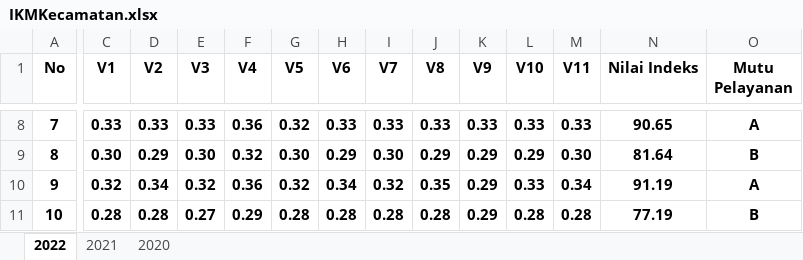
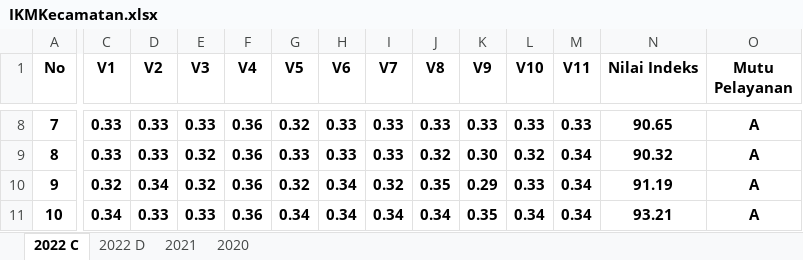
Before and after one commit to NurulFaisolRahman/CVIDE, an Excel workbook: IKMKecamatan.xlsx, sheet 2022 C, drawn as a sheet; only a part is shown, gaps mark what is left out; values as stored, in another font and other column widths than the file's, no borders; the diff covers the shown part only; the diff names each change by its address in the sheet, - before the commit and + after, or states it on an @@ line.

```diff
--- a/IKMKecamatan.xlsx (sheet 2022 C)
+++ b/IKMKecamatan.xlsx (sheet 2022 C)
-sheet tab: 2022
+sheet tab: 2022 C
+sheet tab: 2022 D
-C9 (V1): 0.30
+C9 (V1): 0.33
-D9 (V2): 0.29
+D9 (V2): 0.33
-E9 (V3): 0.30
+E9 (V3): 0.32
-F9 (V4): 0.32
+F9 (V4): 0.36
-G9 (V5): 0.30
+G9 (V5): 0.33
-H9 (V6): 0.29
+H9 (V6): 0.33
-I9 (V7): 0.30
+I9 (V7): 0.33
-J9 (V8): 0.29
+J9 (V8): 0.32
-K9 (V9): 0.29
+K9 (V9): 0.30
-L9 (V10): 0.29
+L9 (V10): 0.32
-M9 (V11): 0.30
+M9 (V11): 0.34
-N9 (Nilai Indeks): 81.64
+N9 (Nilai Indeks): 90.32
-O9 (Mutu Pelayanan): B
+O9 (Mutu Pelayanan): A
-C11 (V1): 0.28
+C11 (V1): 0.34
-D11 (V2): 0.28
+D11 (V2): 0.33
-E11 (V3): 0.27
+E11 (V3): 0.33
-F11 (V4): 0.29
+F11 (V4): 0.36
-G11 (V5): 0.28
+G11 (V5): 0.34
-H11 (V6): 0.28
+H11 (V6): 0.34
-I11 (V7): 0.28
+I11 (V7): 0.34
-J11 (V8): 0.28
+J11 (V8): 0.34
-K11 (V9): 0.29
+K11 (V9): 0.35
-L11 (V10): 0.28
+L11 (V10): 0.34
-M11 (V11): 0.28
+M11 (V11): 0.34
-N11 (Nilai Indeks): 77.19
+N11 (Nilai Indeks): 93.21
-O11 (Mutu Pelayanan): B
+O11 (Mutu Pelayanan): A
```
Also changed, not shown: 246 edited cells elsewhere in this sheet.
